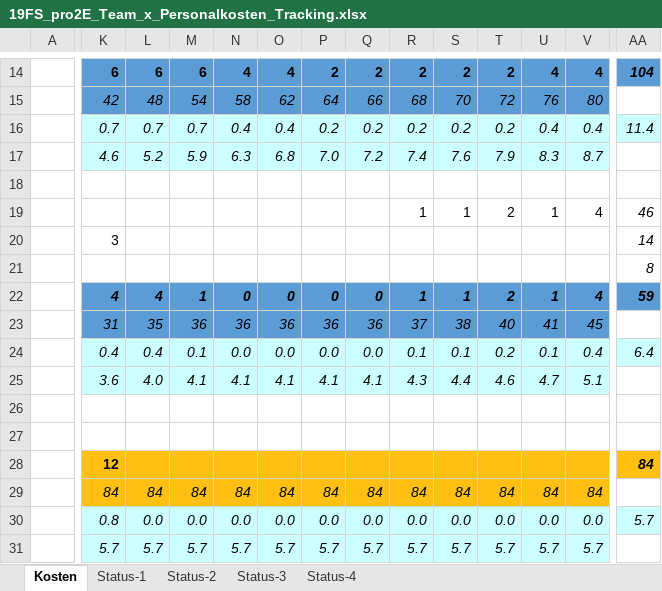
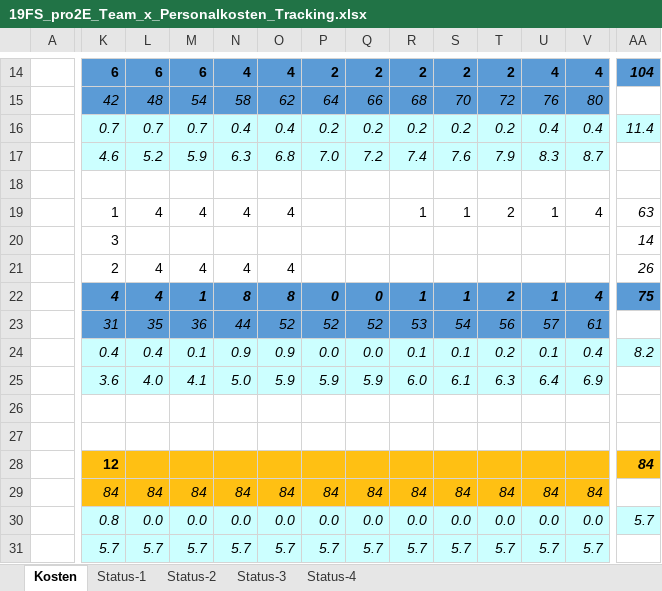
Before and after one commit to Swissmade41/EMI-Filter, an Excel workbook: Zeiterfassung/19FS_pro2E_Team_x_Personalkosten_Tracking.xlsx, sheet Kosten, drawn as a sheet; only a part is shown, gaps mark what is left out; values as stored, in another font and other column widths than the file's, no borders; removed rows and columns are numbered as before the commit, all else as after; rows hold the shown columns only; the diff covers the shown part only; the diff names each change by its address in the sheet, - before the commit and + after, or states it on an @@ line.

```diff
--- a/Zeiterfassung/19FS_pro2E_Team_x_Personalkosten_Tracking.xlsx (sheet Kosten)
+++ b/Zeiterfassung/19FS_pro2E_Team_x_Personalkosten_Tracking.xlsx (sheet Kosten)
-K19: (empty)
+K19: 1
-L19: (empty)
+L19: 4
-M19: (empty)
+M19: 4
-N19: (empty)
+N19: 4
-O19: (empty)
+O19: 4
-AA19: 46
+AA19: 63
-K21: (empty)
+K21: 2
-L21: (empty)
+L21: 4
-M21: (empty)
+M21: 4
-N21: (empty)
+N21: 4
-O21: (empty)
+O21: 4
-AA21: 8
+AA21: 26
-N22: 0
+N22: 8
-O22: 0
+O22: 8
-AA22: 59
+AA22: 75
-row 23:  | 31 | 35 | 36 | 36 | 36 | 36 | 36 | 37 | 38 | 40 | 41 | 45
+row 23:  | 31 | 35 | 36 | 44 | 52 | 52 | 52 | 53 | 54 | 56 | 57 | 61
-N24: 0.0
+N24: 0.9
-O24: 0.0
+O24: 0.9
-AA24: 6.4
+AA24: 8.2
-N25: 4.1
+N25: 5.0
-O25: 4.1
+O25: 5.9
-P25: 4.1
+P25: 5.9
-Q25: 4.1
+Q25: 5.9
-R25: 4.3
+R25: 6.0
-S25: 4.4
+S25: 6.1
-T25: 4.6
+T25: 6.3
-U25: 4.7
+U25: 6.4
-V25: 5.1
+V25: 6.9
```
Also changed, not shown: 8 added rows, 8 removed rows and 31 edited cells elsewhere in this sheet, charts or pictures, Statusberichte/Tabellen/Risikoanalyse_Status.xlsx, 6 other files.
